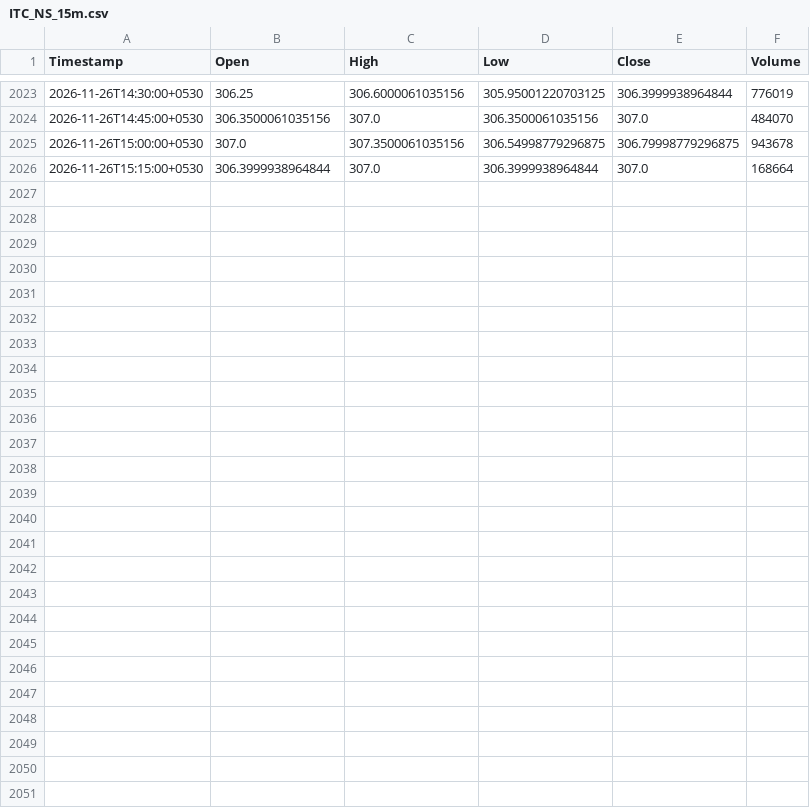
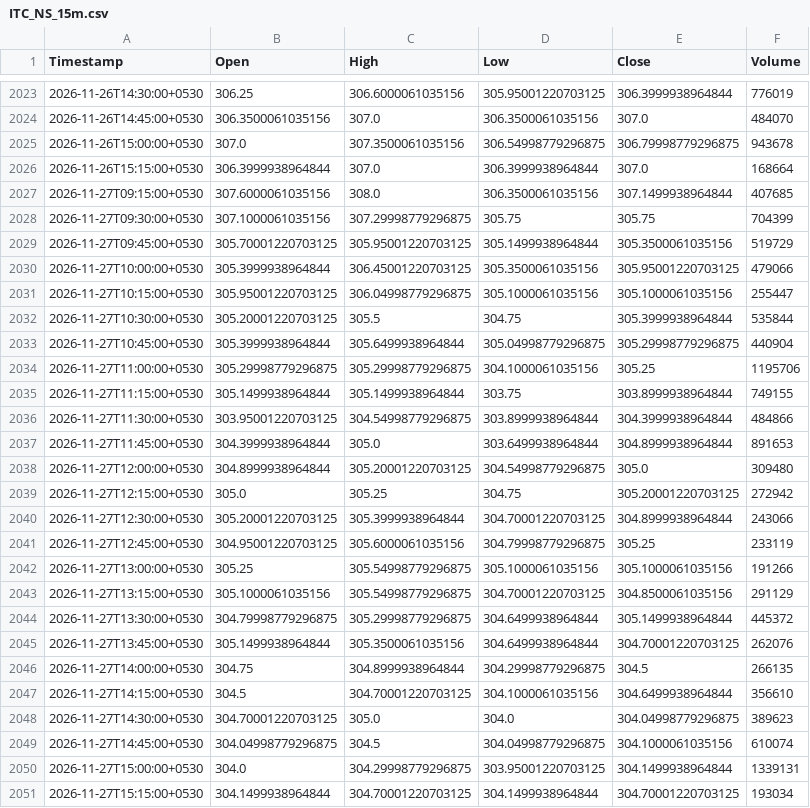
Before and after one commit to Manohar-zap/Research, a CSV file: paper-trader/state/market_data_cache/ITC_NS_15m.csv, drawn as a sheet; only a part is shown, gaps mark what is left out; the diff covers the shown part only.

```diff
--- a/paper-trader/state/market_data_cache/ITC_NS_15m.csv
+++ b/paper-trader/state/market_data_cache/ITC_NS_15m.csv
@@ -2026 +2026,26 @@ Timestamp,Open,High,Low,Close,Volume
 2026-11-26T15:15:00+0530,306.3999938964844,307.0,306.3999938964844,307.0,168664
+2026-11-27T09:15:00+0530,307.6000061035156,308.0,306.3500061035156,307.1499938964844,407685
+2026-11-27T09:30:00+0530,307.1000061035156,307.29998779296875,305.75,305.75,704399
+2026-11-27T09:45:00+0530,305.70001220703125,305.95001220703125,305.1499938964844,305.3500061035156,519729
+2026-11-27T10:00:00+0530,305.3999938964844,306.45001220703125,305.3500061035156,305.95001220703125,479066
+2026-11-27T10:15:00+0530,305.95001220703125,306.04998779296875,305.1000061035156,305.1000061035156,255447
+2026-11-27T10:30:00+0530,305.20001220703125,305.5,304.75,305.3999938964844,535844
+2026-11-27T10:45:00+0530,305.3999938964844,305.6499938964844,305.04998779296875,305.29998779296875,440904
+2026-11-27T11:00:00+0530,305.29998779296875,305.29998779296875,304.1000061035156,305.25,1195706
+2026-11-27T11:15:00+0530,305.1499938964844,305.1499938964844,303.75,303.8999938964844,749155
+2026-11-27T11:30:00+0530,303.95001220703125,304.54998779296875,303.8999938964844,304.3999938964844,484866
+2026-11-27T11:45:00+0530,304.3999938964844,305.0,303.6499938964844,304.8999938964844,891653
+2026-11-27T12:00:00+0530,304.8999938964844,305.20001220703125,304.54998779296875,305.0,309480
+2026-11-27T12:15:00+0530,305.0,305.25,304.75,305.20001220703125,272942
+2026-11-27T12:30:00+0530,305.20001220703125,305.3999938964844,304.70001220703125,304.8999938964844,243066
+2026-11-27T12:45:00+0530,304.95001220703125,305.6000061035156,304.79998779296875,305.25,233119
+2026-11-27T13:00:00+0530,305.25,305.54998779296875,305.1000061035156,305.1000061035156,191266
+2026-11-27T13:15:00+0530,305.1000061035156,305.54998779296875,304.70001220703125,304.8500061035156,291129
+2026-11-27T13:30:00+0530,304.79998779296875,305.29998779296875,304.6499938964844,305.1499938964844,445372
+2026-11-27T13:45:00+0530,305.1499938964844,305.3500061035156,304.6499938964844,304.70001220703125,262076
+2026-11-27T14:00:00+0530,304.75,304.8999938964844,304.29998779296875,304.5,266135
+2026-11-27T14:15:00+0530,304.5,304.70001220703125,304.1000061035156,304.6499938964844,356610
+2026-11-27T14:30:00+0530,304.70001220703125,305.0,304.0,304.04998779296875,389623
+2026-11-27T14:45:00+0530,304.04998779296875,304.5,304.04998779296875,304.1000061035156,610074
+2026-11-27T15:00:00+0530,304.0,304.29998779296875,303.95001220703125,304.1499938964844,1339131
+2026-11-27T15:15:00+0530,304.1499938964844,304.70001220703125,304.1499938964844,304.70001220703125,193034
```
Also changed, not shown: 14 edited cells elsewhere in this file, paper-trader/state/market_data_cache/HDFCBANK_NS_15m.csv, paper-trader/state/market_data_cache/ICICIBANK_NS_15m.csv, 7 other files.
